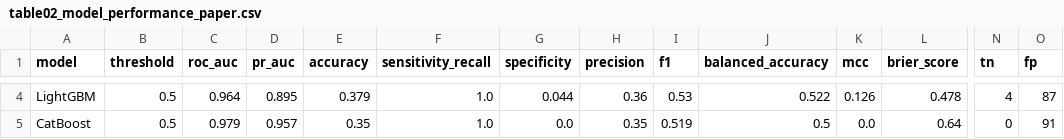
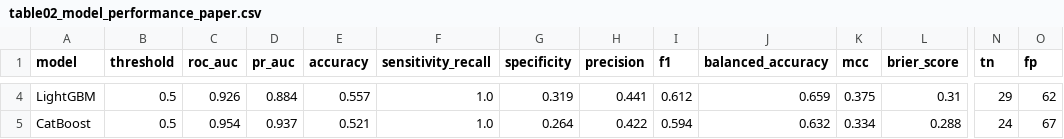
Before and after one commit to Faheem12005/proj1-hbvhcc, a CSV file: Research_Results/tables/table02_model_performance_paper.csv, drawn as a sheet; only a part is shown, gaps mark what is left out; the diff covers the shown part only; the diff names each change by its address in the sheet, - before the commit and + after, or states it on an @@ line.

```diff
--- a/Research_Results/tables/table02_model_performance_paper.csv
+++ b/Research_Results/tables/table02_model_performance_paper.csv
-C4 (roc_auc): 0.964
+C4 (roc_auc): 0.926
-D4 (pr_auc): 0.895
+D4 (pr_auc): 0.884
-E4 (accuracy): 0.379
+E4 (accuracy): 0.557
-G4 (specificity): 0.044
+G4 (specificity): 0.319
-H4 (precision): 0.36
+H4 (precision): 0.441
-I4 (f1): 0.53
+I4 (f1): 0.612
-J4 (balanced_accuracy): 0.522
+J4 (balanced_accuracy): 0.659
-K4 (mcc): 0.126
+K4 (mcc): 0.375
-L4 (brier_score): 0.478
+L4 (brier_score): 0.31
-N4 (tn): 4
+N4 (tn): 29
-O4 (fp): 87
+O4 (fp): 62
-C5 (roc_auc): 0.979
+C5 (roc_auc): 0.954
-D5 (pr_auc): 0.957
+D5 (pr_auc): 0.937
-E5 (accuracy): 0.35
+E5 (accuracy): 0.521
-G5 (specificity): 0.0
+G5 (specificity): 0.264
-H5 (precision): 0.35
+H5 (precision): 0.422
-I5 (f1): 0.519
+I5 (f1): 0.594
-J5 (balanced_accuracy): 0.5
+J5 (balanced_accuracy): 0.632
-K5 (mcc): 0.0
+K5 (mcc): 0.334
-L5 (brier_score): 0.64
+L5 (brier_score): 0.288
-N5 (tn): 0
+N5 (tn): 24
-O5 (fp): 91
+O5 (fp): 67
```
Also changed, not shown: 33 edited cells elsewhere in this file, Research_Results/metrics/ensemble_threshold_metrics.csv, Research_Results/metrics/model_metrics_complete.csv, 39 other files.
